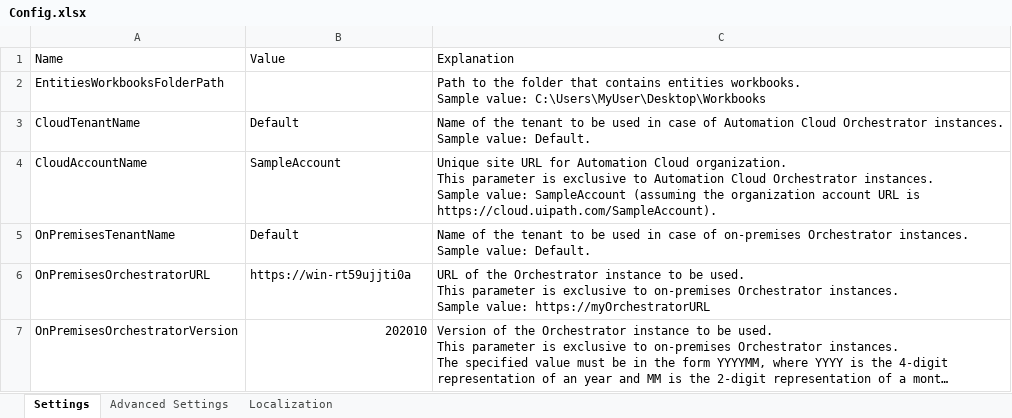
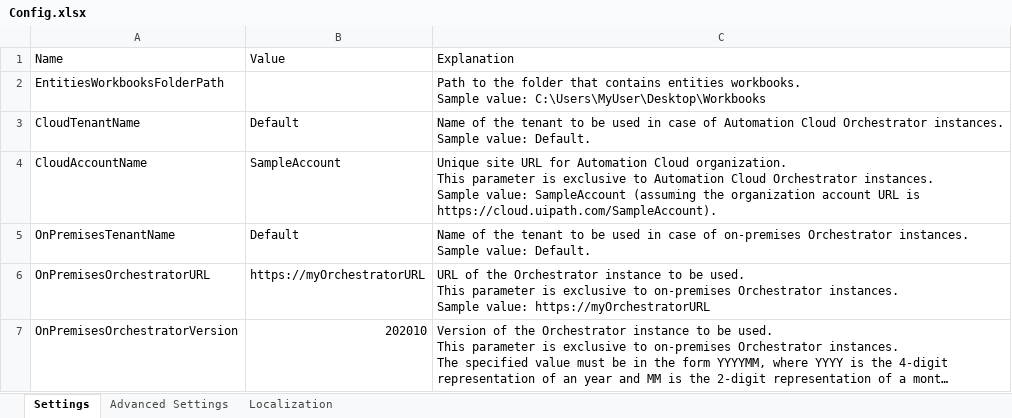
Before and after one commit to UiPath-Services/OrchestratorManager, an Excel workbook: Config.xlsx, sheet Settings, drawn as a sheet; long unchanged cells end in …; values as stored, in another font and other column widths than the file's, no borders; table styles not drawn; the diff names each change by its address in the sheet, - before the commit and + after, or states it on an @@ line.

```diff
--- a/Config.xlsx (sheet Settings)
+++ b/Config.xlsx (sheet Settings)
-B6: https://win-rt59ujjti0a
+B6: https://myOrchestratorURL
```
Also changed, not shown: sheet Localization, 28 other files.
